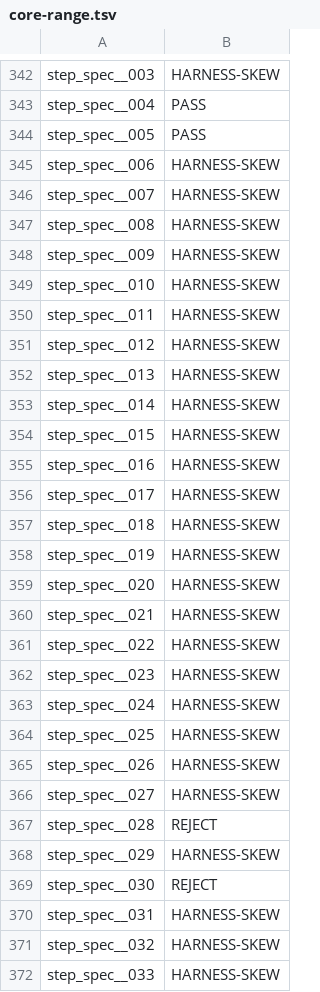
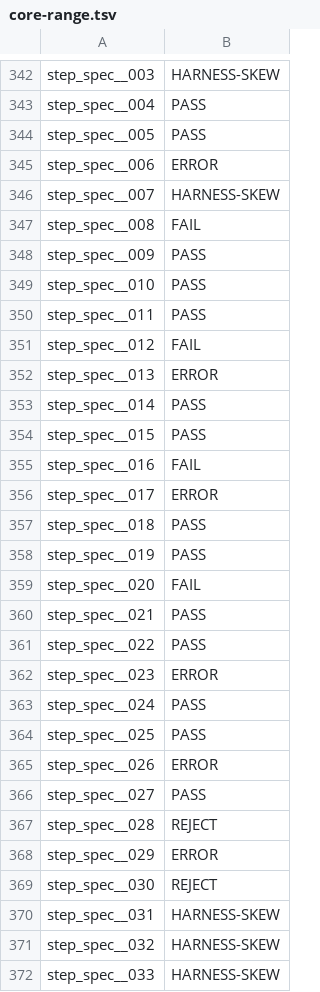
Before and after one commit to FrancescoK/spinel, a TSV file: tools/rubyspec/expectations/core-range.tsv, drawn as a sheet; only a part is shown, gaps mark what is left out; the diff covers the shown part only.

```diff
--- a/tools/rubyspec/expectations/core-range.tsv
+++ b/tools/rubyspec/expectations/core-range.tsv
@@ -344,26 +344,26 @@ step_spec__004	PASS
 step_spec__005	PASS
-step_spec__006	HARNESS-SKEW
+step_spec__006	ERROR
 step_spec__007	HARNESS-SKEW
-step_spec__008	HARNESS-SKEW
-step_spec__009	HARNESS-SKEW
-step_spec__010	HARNESS-SKEW
-step_spec__011	HARNESS-SKEW
-step_spec__012	HARNESS-SKEW
-step_spec__013	HARNESS-SKEW
-step_spec__014	HARNESS-SKEW
-step_spec__015	HARNESS-SKEW
-step_spec__016	HARNESS-SKEW
-step_spec__017	HARNESS-SKEW
-step_spec__018	HARNESS-SKEW
-step_spec__019	HARNESS-SKEW
-step_spec__020	HARNESS-SKEW
-step_spec__021	HARNESS-SKEW
-step_spec__022	HARNESS-SKEW
-step_spec__023	HARNESS-SKEW
-step_spec__024	HARNESS-SKEW
-step_spec__025	HARNESS-SKEW
-step_spec__026	HARNESS-SKEW
-step_spec__027	HARNESS-SKEW
+step_spec__008	FAIL
+step_spec__009	PASS
+step_spec__010	PASS
+step_spec__011	PASS
+step_spec__012	FAIL
+step_spec__013	ERROR
+step_spec__014	PASS
+step_spec__015	PASS
+step_spec__016	FAIL
+step_spec__017	ERROR
+step_spec__018	PASS
+step_spec__019	PASS
+step_spec__020	FAIL
+step_spec__021	PASS
+step_spec__022	PASS
+step_spec__023	ERROR
+step_spec__024	PASS
+step_spec__025	PASS
+step_spec__026	ERROR
+step_spec__027	PASS
 step_spec__028	REJECT
-step_spec__029	HARNESS-SKEW
+step_spec__029	ERROR
 step_spec__030	REJECT
```
Also changed, not shown: 27 edited cells elsewhere in this file, tools/rubyspec/expectations/core-array.tsv, tools/rubyspec/expectations/core-hash.tsv, 3 other files.
